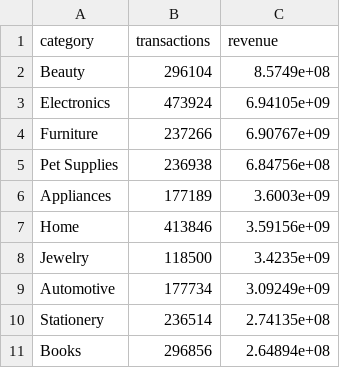
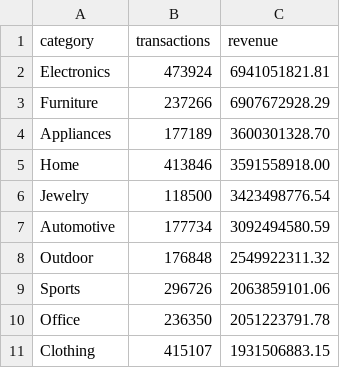
Before and after one commit to kalpitphogat/Nosql-Assignment-1, a TSV file: problem3_unix_pipeline/out_12500000.tsv, drawn as a sheet.

```diff
--- a/problem3_unix_pipeline/out_12500000.tsv
+++ b/problem3_unix_pipeline/out_12500000.tsv
@@ -1,11 +1,11 @@
 category	transactions	revenue
-Beauty	296104	8.5749e+08
-Electronics	473924	6.94105e+09
-Furniture	237266	6.90767e+09
-Pet Supplies	236938	6.84756e+08
-Appliances	177189	3.6003e+09
-Home	413846	3.59156e+09
-Jewelry	118500	3.4235e+09
-Automotive	177734	3.09249e+09
-Stationery	236514	2.74135e+08
-Books	296856	2.64894e+08
+Electronics	473924	6941051821.81
+Furniture	237266	6907672928.29
+Appliances	177189	3600301328.70
+Home	413846	3591558918.00
+Jewelry	118500	3423498776.54
+Automotive	177734	3092494580.59
+Outdoor	176848	2549922311.32
+Sports	296726	2063859101.06
+Office	236350	2051223791.78
+Clothing	415107	1931506883.15
```
Also changed, not shown: problem3_unix_pipeline/out_2500000.tsv, problem3_unix_pipeline/out_25000000.tsv, 13 other files.
